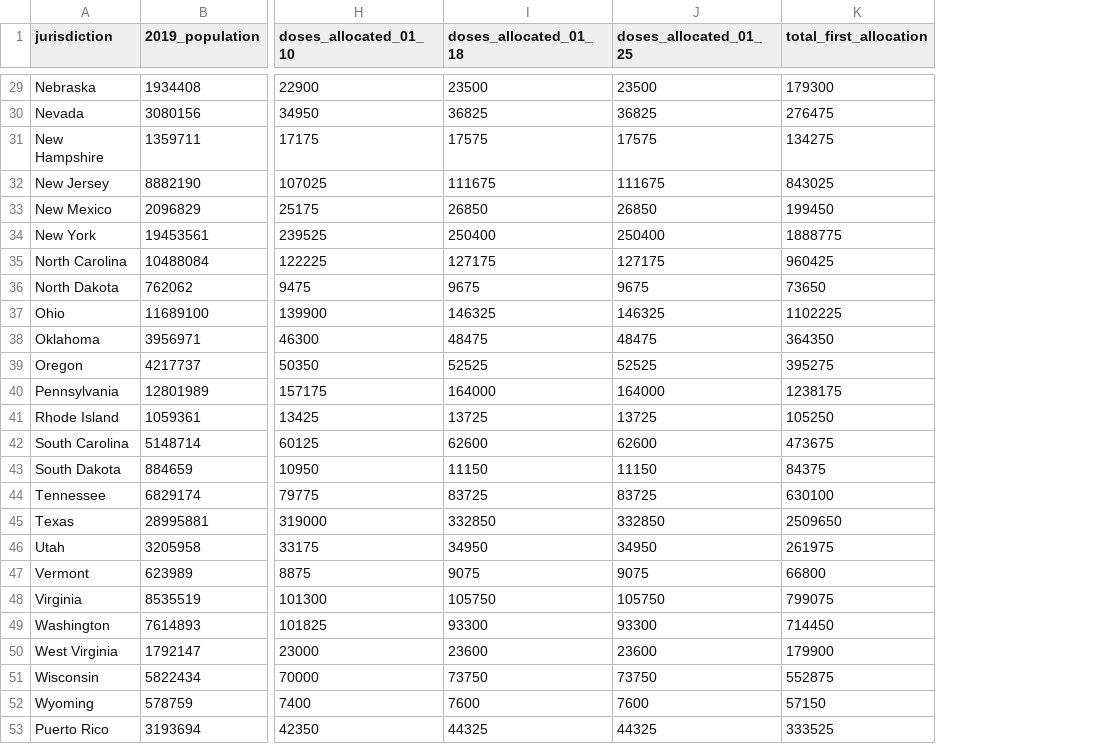
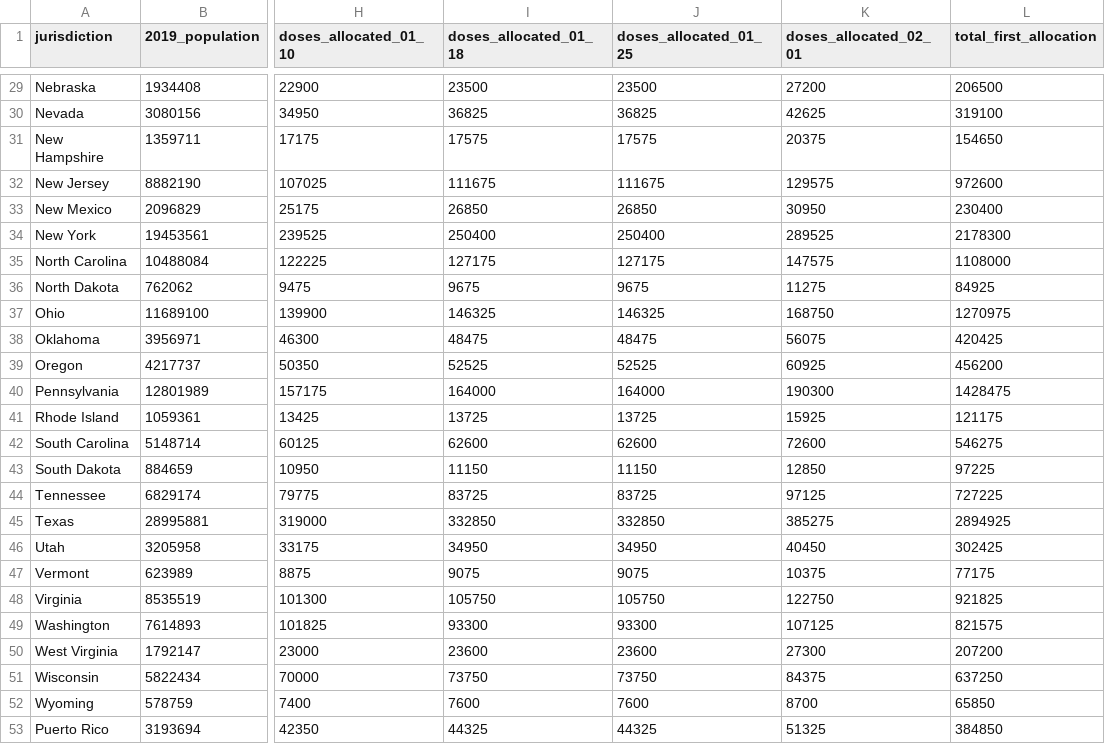
Before and after one commit to lettywu/COVID-19-vaccinations, a CSV file: clean_data/vaccine_population.csv, drawn as a sheet; only a part is shown, gaps mark what is left out; addresses are those after the commit; the diff covers the shown part only; the diff names each change by its address in the sheet, - before the commit and + after, or states it on an @@ line.

```diff
--- a/clean_data/vaccine_population.csv
+++ b/clean_data/vaccine_population.csv
+column K (doses_allocated_02_01), rows 29-53: 27200 | 42625 | 20375 | 129575 | 30950 | 289525 | 147575 | 11275 | 168750 | 56075 | 60925 | 190300 | 15925 | 72600 | 12850 | 97125 | 385275 | 40450 | 10375 | 122750 | 107125 | 27300 | 84375 | 8700 | 51325
-L29 (total_first_allocation): 179300
+L29 (total_first_allocation): 206500
-L30 (total_first_allocation): 276475
+L30 (total_first_allocation): 319100
-L31 (total_first_allocation): 134275
+L31 (total_first_allocation): 154650
-L32 (total_first_allocation): 843025
+L32 (total_first_allocation): 972600
-L33 (total_first_allocation): 199450
+L33 (total_first_allocation): 230400
-L34 (total_first_allocation): 1888775
+L34 (total_first_allocation): 2178300
-L35 (total_first_allocation): 960425
+L35 (total_first_allocation): 1108000
-L36 (total_first_allocation): 73650
+L36 (total_first_allocation): 84925
-L37 (total_first_allocation): 1102225
+L37 (total_first_allocation): 1270975
-L38 (total_first_allocation): 364350
+L38 (total_first_allocation): 420425
-L39 (total_first_allocation): 395275
+L39 (total_first_allocation): 456200
-L40 (total_first_allocation): 1238175
+L40 (total_first_allocation): 1428475
-L41 (total_first_allocation): 105250
+L41 (total_first_allocation): 121175
-L42 (total_first_allocation): 473675
+L42 (total_first_allocation): 546275
-L43 (total_first_allocation): 84375
+L43 (total_first_allocation): 97225
-L44 (total_first_allocation): 630100
+L44 (total_first_allocation): 727225
-L45 (total_first_allocation): 2509650
+L45 (total_first_allocation): 2894925
-L46 (total_first_allocation): 261975
+L46 (total_first_allocation): 302425
-L47 (total_first_allocation): 66800
+L47 (total_first_allocation): 77175
-L48 (total_first_allocation): 799075
+L48 (total_first_allocation): 921825
-L49 (total_first_allocation): 714450
+L49 (total_first_allocation): 821575
-L50 (total_first_allocation): 179900
+L50 (total_first_allocation): 207200
-L51 (total_first_allocation): 552875
+L51 (total_first_allocation): 637250
-L52 (total_first_allocation): 57150
+L52 (total_first_allocation): 65850
-L53 (total_first_allocation): 333525
+L53 (total_first_allocation): 384850
```
Also changed, not shown: 27 edited cells elsewhere in this file, clean_data/scrapped_ca_vaccine.csv, data/COVID-19_Vaccine_Distribution_Allocations_by_Jurisdiction_-_Moderna.csv, 14 other files.
